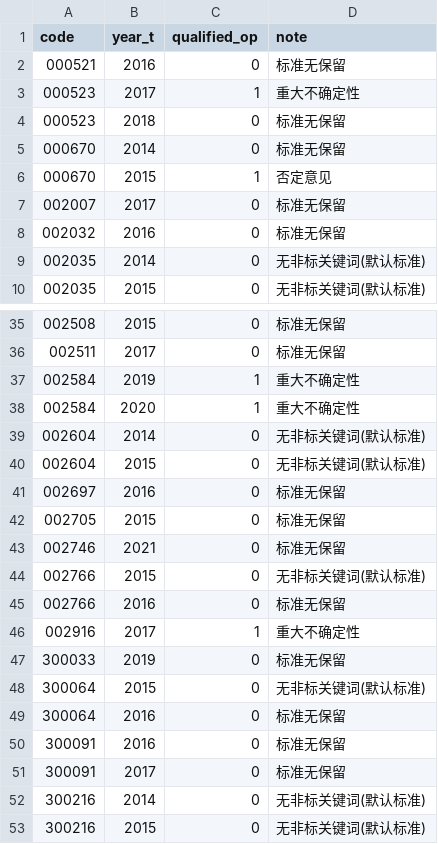
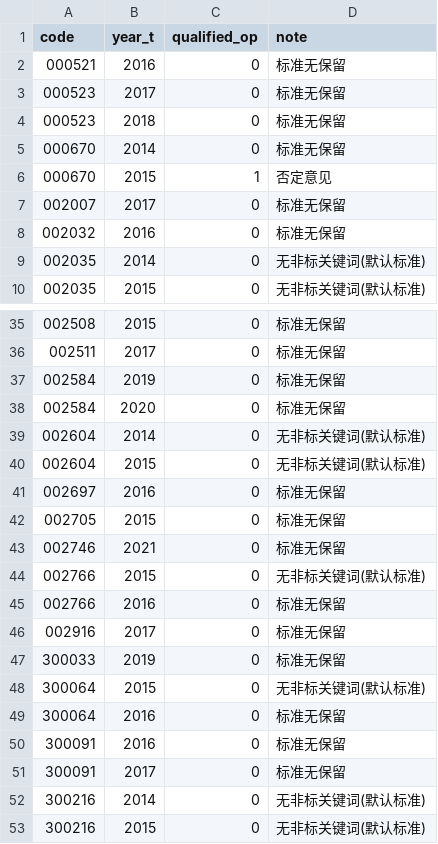
Before and after one commit to 19853187360/vibe--coding, a CSV file: data/tables/audit_opinions.csv, drawn as a sheet; only a part is shown, gaps mark what is left out.

```diff
--- a/data/tables/audit_opinions.csv
+++ b/data/tables/audit_opinions.csv
@@ -2,3 +2,3 @@
 000521,2016,0,标准无保留
-000523,2017,1,重大不确定性
+000523,2017,0,标准无保留
 000523,2018,0,标准无保留
@@ -36,4 +36,4 @@
 002511,2017,0,标准无保留
-002584,2019,1,重大不确定性
-002584,2020,1,重大不确定性
+002584,2019,0,标准无保留
+002584,2020,0,标准无保留
 002604,2014,0,无非标关键词(默认标准)
@@ -45,3 +45,3 @@
 002766,2016,0,标准无保留
-002916,2017,1,重大不确定性
+002916,2017,0,标准无保留
 300033,2019,0,标准无保留
```
Also changed, not shown: data/tables/fin_features.csv, logs/llm_log.tsv, 45 other files.
